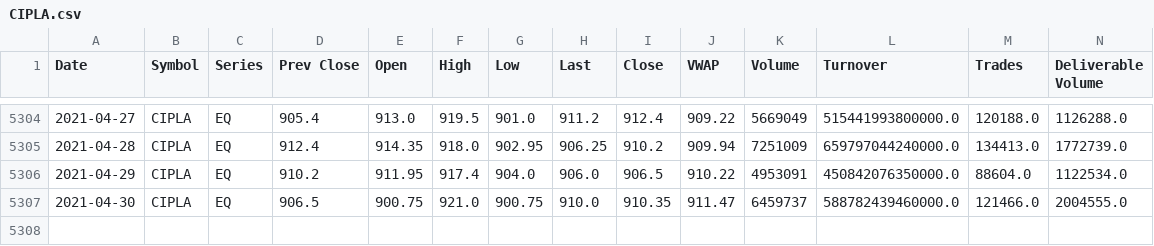
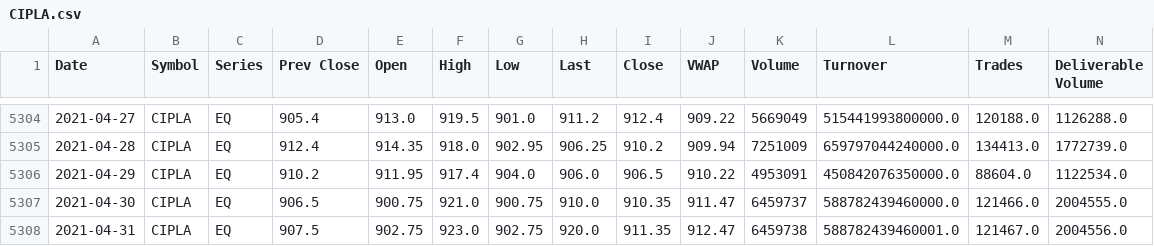
Before and after one commit to Dev232-rock/StockMarket-Analyzer, a CSV file: CIPLA.csv, drawn as a sheet; only a part is shown, gaps mark what is left out; rows hold the shown columns only; the diff names each change by its address in the sheet, - before the commit and + after, or states it on an @@ line.

Commit message:
Update CIPLA.csv

```diff
--- a/CIPLA.csv
+++ b/CIPLA.csv
+row 5308: 2021-04-31 | CIPLA | EQ | 907.5 | 902.75 | 923.0 | 902.75 | 920.0 | 911.35 | 912.47 | 6459738 | 588782439460001.0 | 121467.0 | 2004556.0
```
